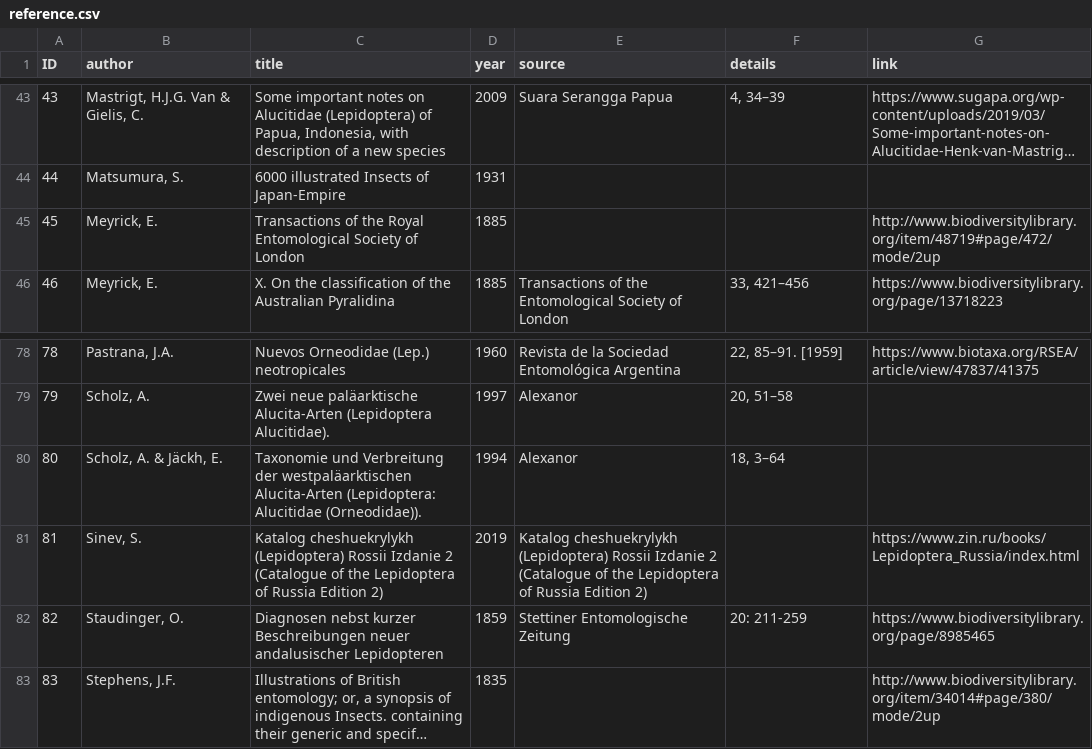
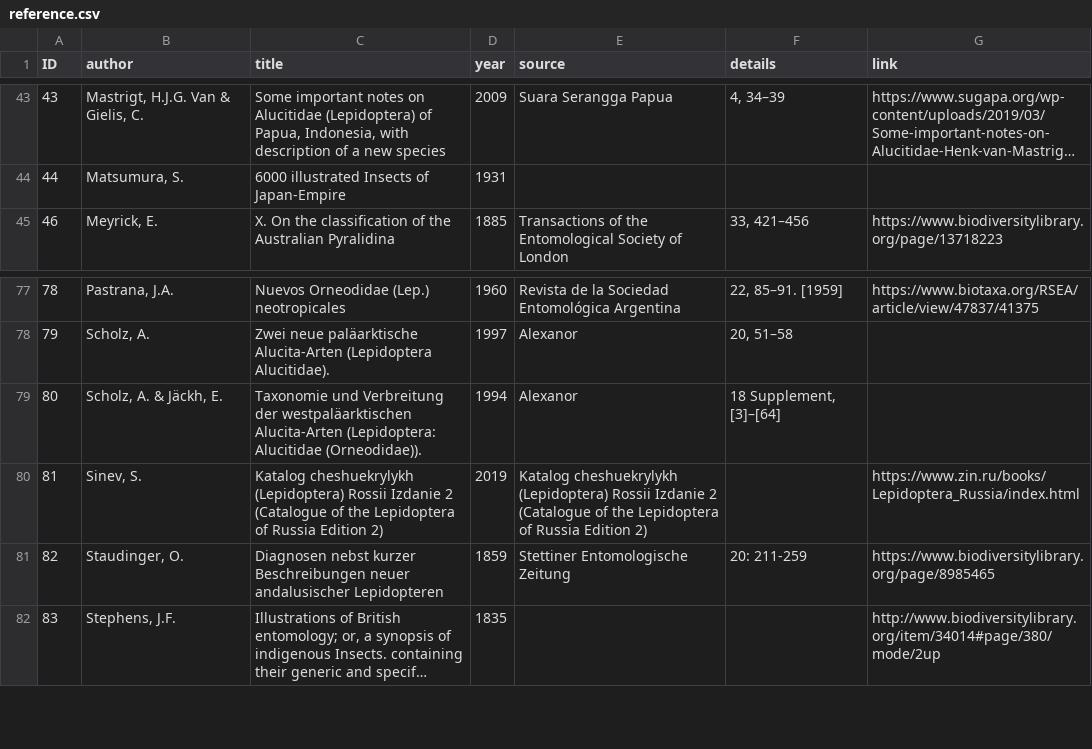
Before and after one commit to dhobern/alucitoidea, a CSV file: coldp/data/reference.csv, drawn as a sheet; only a part is shown, gaps mark what is left out; long unchanged cells end in ….

```diff
--- a/coldp/data/reference.csv
+++ b/coldp/data/reference.csv
@@ -44,3 +44,2 @@ ID,author,title,year,source,details,link
 44,"Matsumura, S.",6000 illustrated Insects of Japan-Empire,1931,,,
-45,"Meyrick, E.",Transactions of the Royal Entomological Society of London,1885,,,http://www.biodiversitylibrary.org/item/48719#page/472/mode/2up
 46,"Meyrick, E.",X. On the classification of the Australian Pyralidina,1885,Transactions of the Entomological Society of London,"33, 421–456",https://www.biodiversitylibrary.org/page/13718223
@@ -79,3 +78,3 @@ ID,author,title,year,source,details,link
 79,"Scholz, A.",Zwei neue paläarktische Alucita-Arten (Lepidoptera Alucitidae).,1997,Alexanor,"20, 51–58",
-80,"Scholz, A. & Jäckh, E.",Taxonomie und Verbreitung der westpaläarktischen Alucita-Arten (Lepidoptera: Alucitidae (Orneodidae)).,1994,Alexanor,"18, 3–64",
+80,"Scholz, A. & Jäckh, E.",Taxonomie und Verbreitung der westpaläarktischen Alucita-Arten (Lepidoptera: Alucitidae (Orneodidae)).,1994,Alexanor,"18 Supplement, [3]–[64]",
 81,"Sinev, S.",Katalog cheshuekrylykh (Lepidoptera) Rossii Izdanie 2 (Catalogue of the Lepidoptera of Russia Edition 2),2019,Katalog cheshuekrylykh (Lepidoptera) Rossii Izdanie 2 (Catalogue of the Lepidoptera of Russia Edition 2),,https://www.zin.ru/books/Lepidoptera_Russia/index.html
```
Also changed, not shown: coldp/data/name.csv, coldp/data/namereference.csv, 3 other files.
